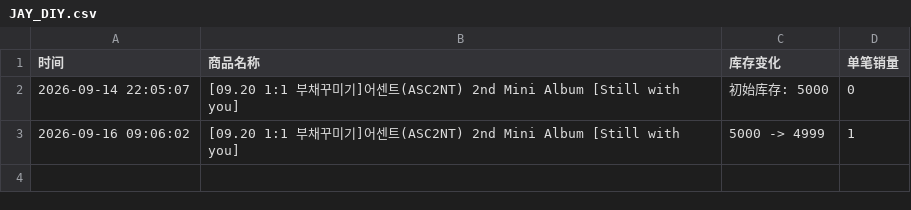
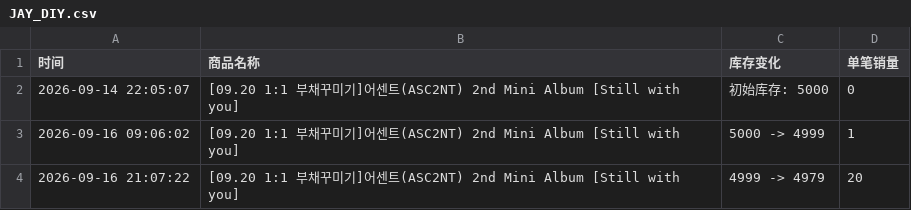
Before and after one commit to Juineii/asc2nt_nk0916, a CSV file: JAY_DIY.csv, drawn as a sheet.

Commit message:
自动更新库存数据 2026-09-16 21:08:04

```diff
--- a/JAY_DIY.csv
+++ b/JAY_DIY.csv
@@ -3 +3,2 @@
 2026-09-16 09:06:02,[09.20 1:1 부채꾸미기]어센트(ASC2NT) 2nd Mini Album [Still with you],5000 -> 4999,1
+2026-09-16 21:07:22,[09.20 1:1 부채꾸미기]어센트(ASC2NT) 2nd Mini Album [Still with you],4999 -> 4979,20
```
